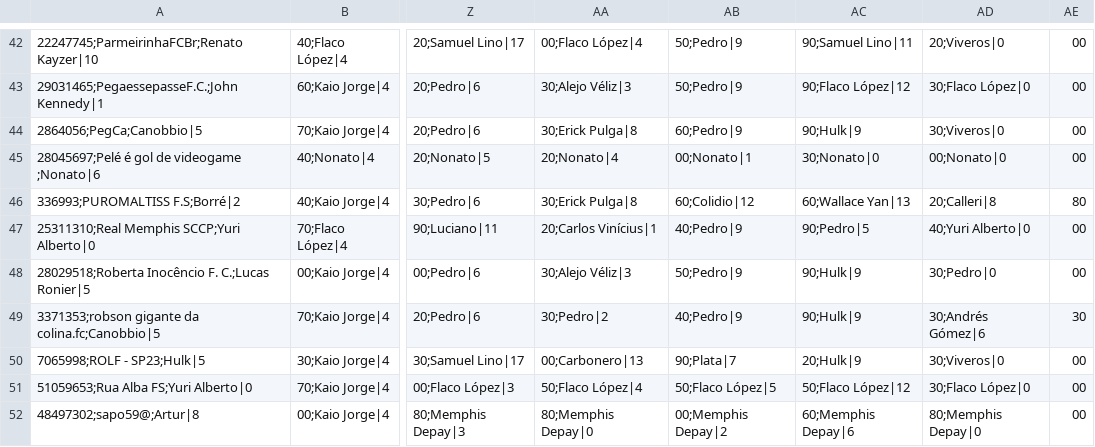
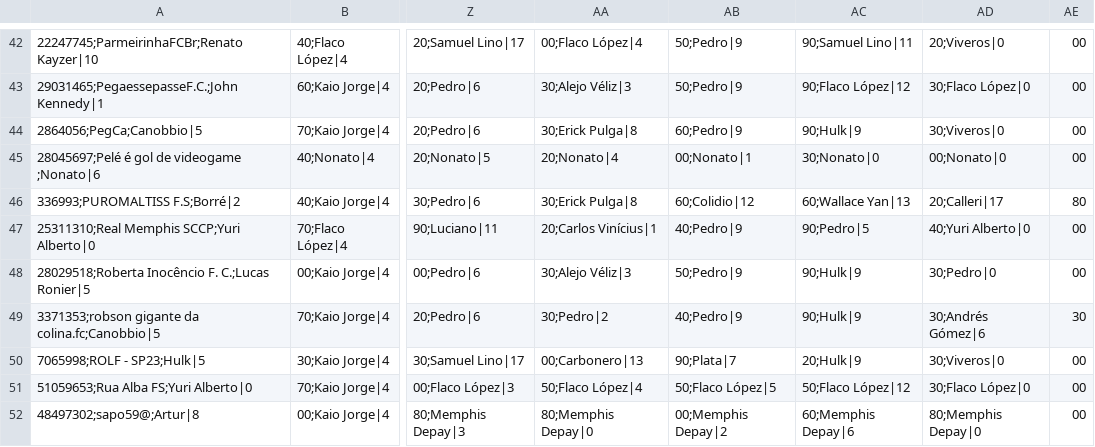
Before and after one commit to mmbsest90/liga-vila-cartobrothers-site, a CSV file: saida/capitaes.csv, drawn as a sheet; only a part is shown, gaps mark what is left out; the diff names each change by its address in the sheet, - before the commit and + after, or states it on an @@ line.

```diff
--- a/saida/capitaes.csv
+++ b/saida/capitaes.csv
-AD46: 20;Calleri|8
+AD46: 20;Calleri|17
```
Also changed, not shown: saida/capitao-mito.csv, saida/classificacao-anual.csv, 8 other files.
